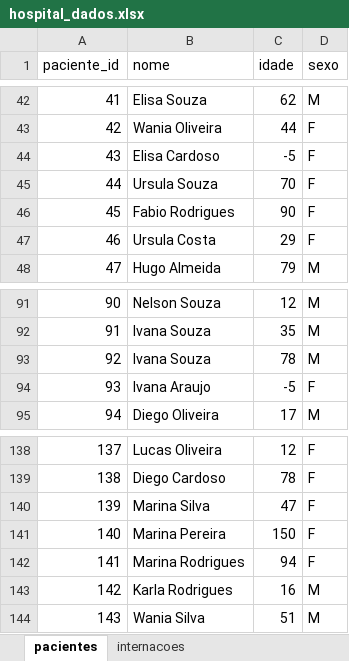
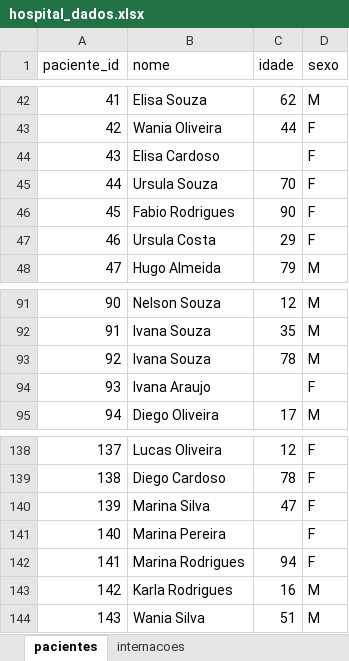
Before and after one commit to alex-campos-Ac/hospital-etl-analytics, an Excel workbook: dataset/hospital_dados.xlsx, sheet pacientes, drawn as a sheet; only a part is shown, gaps mark what is left out; values as stored, in another font and other column widths than the file's, no borders; the diff names each change by its address in the sheet, - before the commit and + after, or states it on an @@ line.

```diff
--- a/dataset/hospital_dados.xlsx (sheet pacientes)
+++ b/dataset/hospital_dados.xlsx (sheet pacientes)
-C44 (idade): -5
+C44 (idade): (empty)
-C94 (idade): -5
+C94 (idade): (empty)
-C141 (idade): 150
+C141 (idade): (empty)
```
Also changed, not shown: sheet internacoes, 3 other files.
